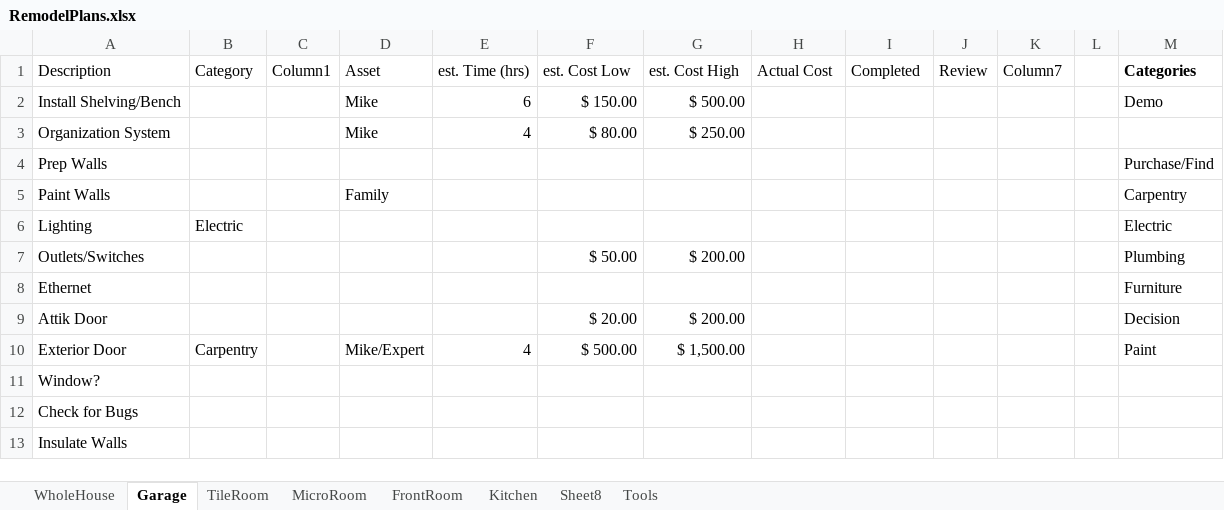
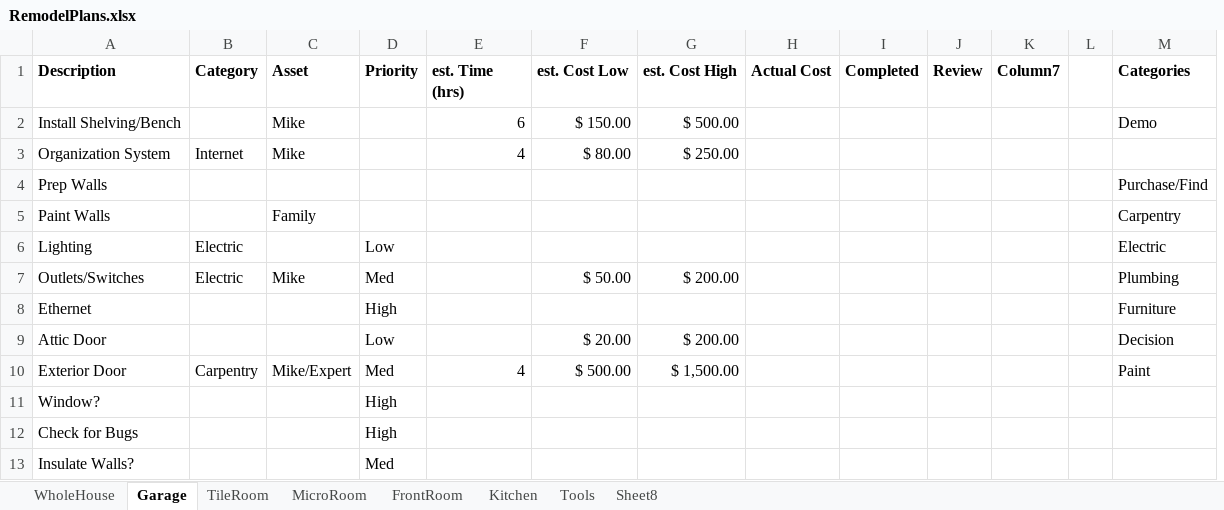
Before and after one commit to mstanle1/house, an Excel workbook: RemodelPlans.xlsx, sheet Garage, drawn as a sheet; values as stored, in another font and other column widths than the file's, no borders; table styles not drawn; removed rows and columns are numbered as before the commit, all else as after; the diff names each change by its address in the sheet, - before the commit and + after, or states it on an @@ line.

Commit message:
Made Changes to RemodelPlans.xlsx Nearly ready for flow diagram. Want to create rollup of sheets

```diff
--- a/RemodelPlans.xlsx (sheet Garage)
+++ b/RemodelPlans.xlsx (sheet Garage)
@@ sheet tab order changed: WholeHouse | Garage | TileRoom | MicroRoom | FrontRoom | Kitchen | Tools | Sheet8 @@
-column C (Column1), empty
+column D (Priority), rows 6-13: Low | Med | High | Low | Med | High | High | Med
-A1:B1 bold: off
+A1:B1 bold: on
-C1 bold: off
+C1 bold: on
-E1:K1 bold: off
+E1:K1 bold: on
-B3 (Category): (empty)
+B3 (Category): Internet
-B7 (Category): (empty)
+B7 (Category): Electric
-C7 (Asset): (empty)
+C7 (Asset): Mike
-A9 (Description): Attik Door
+A9 (Description): Attic Door
-A13 (Description): Insulate Walls
+A13 (Description): Insulate Walls?
```
Also changed, not shown: sheet WholeHouse, sheet TileRoom, sheet Kitchen, sheet MicroRoom, sheet FrontRoom, formulas that keep their value.
